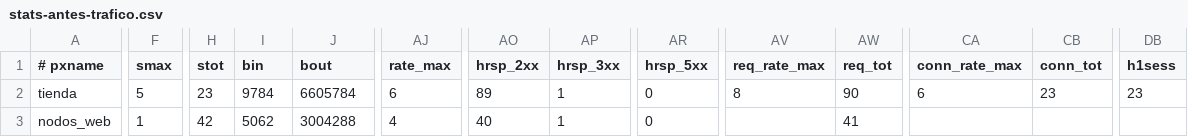
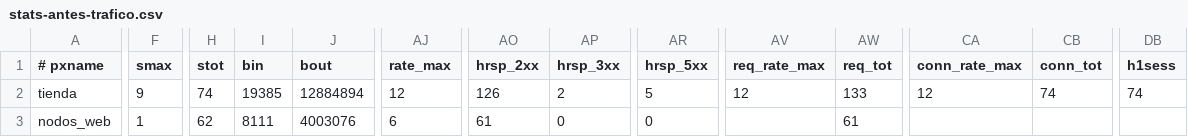
Before and after one commit to TobyFranco/Mar-Fragancia-Proyecto, a CSV file: docs/demo/ensayo-2026-11-12/stats-antes-trafico.csv, drawn as a sheet; only a part is shown, gaps mark what is left out; the diff covers the shown part only; the diff names each change by its address in the sheet, - before the commit and + after, or states it on an @@ line.

```diff
--- a/docs/demo/ensayo-2026-11-12/stats-antes-trafico.csv
+++ b/docs/demo/ensayo-2026-11-12/stats-antes-trafico.csv
-F2 (smax): 5
+F2 (smax): 9
-H2 (stot): 23
+H2 (stot): 74
-I2 (bin): 9784
+I2 (bin): 19385
-J2 (bout): 6605784
+J2 (bout): 12884894
-AJ2 (rate_max): 6
+AJ2 (rate_max): 12
-AO2 (hrsp_2xx): 89
+AO2 (hrsp_2xx): 126
-AP2 (hrsp_3xx): 1
+AP2 (hrsp_3xx): 2
-AR2 (hrsp_5xx): 0
+AR2 (hrsp_5xx): 5
-AV2 (req_rate_max): 8
+AV2 (req_rate_max): 12
-AW2 (req_tot): 90
+AW2 (req_tot): 133
-CA2 (conn_rate_max): 6
+CA2 (conn_rate_max): 12
-CB2 (conn_tot): 23
+CB2 (conn_tot): 74
-DB2 (h1sess): 23
+DB2 (h1sess): 74
-H3 (stot): 42
+H3 (stot): 62
-I3 (bin): 5062
+I3 (bin): 8111
-J3 (bout): 3004288
+J3 (bout): 4003076
-AJ3 (rate_max): 4
+AJ3 (rate_max): 6
-AO3 (hrsp_2xx): 40
+AO3 (hrsp_2xx): 61
-AP3 (hrsp_3xx): 1
+AP3 (hrsp_3xx): 0
-AW3 (req_tot): 41
+AW3 (req_tot): 61
```
Also changed, not shown: 86 edited cells elsewhere in this file, docs/demo/ensayo-2026-11-12/stats-despues-trafico.csv, docs/demo/ensayo-2026-11-12/stats-durante-caida.csv, 12 other files.
